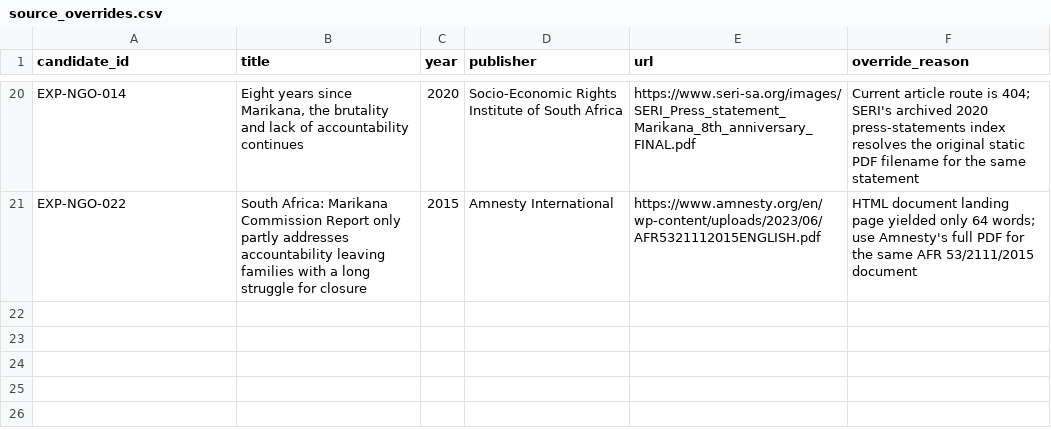
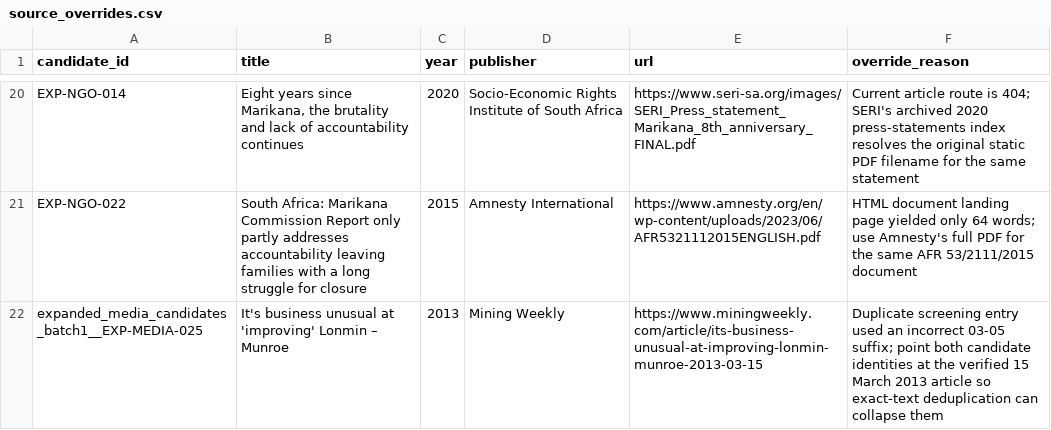
Before and after one commit to Martin-do/scipra-ai-mcdm-mineral-policy-africa, a CSV file: data/reconstruction/source_overrides.csv, drawn as a sheet; only a part is shown, gaps mark what is left out; the diff names each change by its address in the sheet, - before the commit and + after, or states it on an @@ line.

Commit message:
Canonicalize duplicate Mining Weekly article URL

```diff
--- a/data/reconstruction/source_overrides.csv
+++ b/data/reconstruction/source_overrides.csv
+row 22: expanded_media_candidates_batch1__EXP-MEDIA-025 | It's business unusual at 'improving' Lonmin – Munroe | 2013 | Mining Weekly | https://www.miningweekly.com/article/its-business-unusual-at-improving-lonmin-munroe-2013-03-15 | Duplicate screening entry used an incorrect 03-05 suffix; point both candidate identities at the verified 15 March 2013 article so exact-text deduplication can collapse them
```
